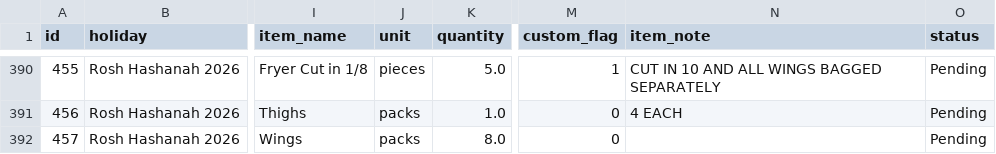
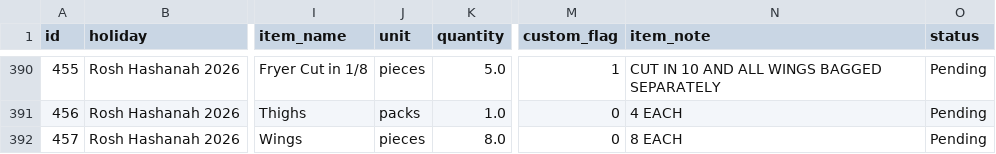
Before and after one commit to shaevitzmarket/holiday-orders, a CSV file: orders.csv, drawn as a sheet; only a part is shown, gaps mark what is left out; the diff names each change by its address in the sheet, - before the commit and + after, or states it on an @@ line.

Commit message:
Edit order for MYRA FEINBERG

```diff
--- a/orders.csv
+++ b/orders.csv
-J392 (unit): packs
+J392 (unit): pieces
-N392 (item_note): (empty)
+N392 (item_note): 8 EACH
```
